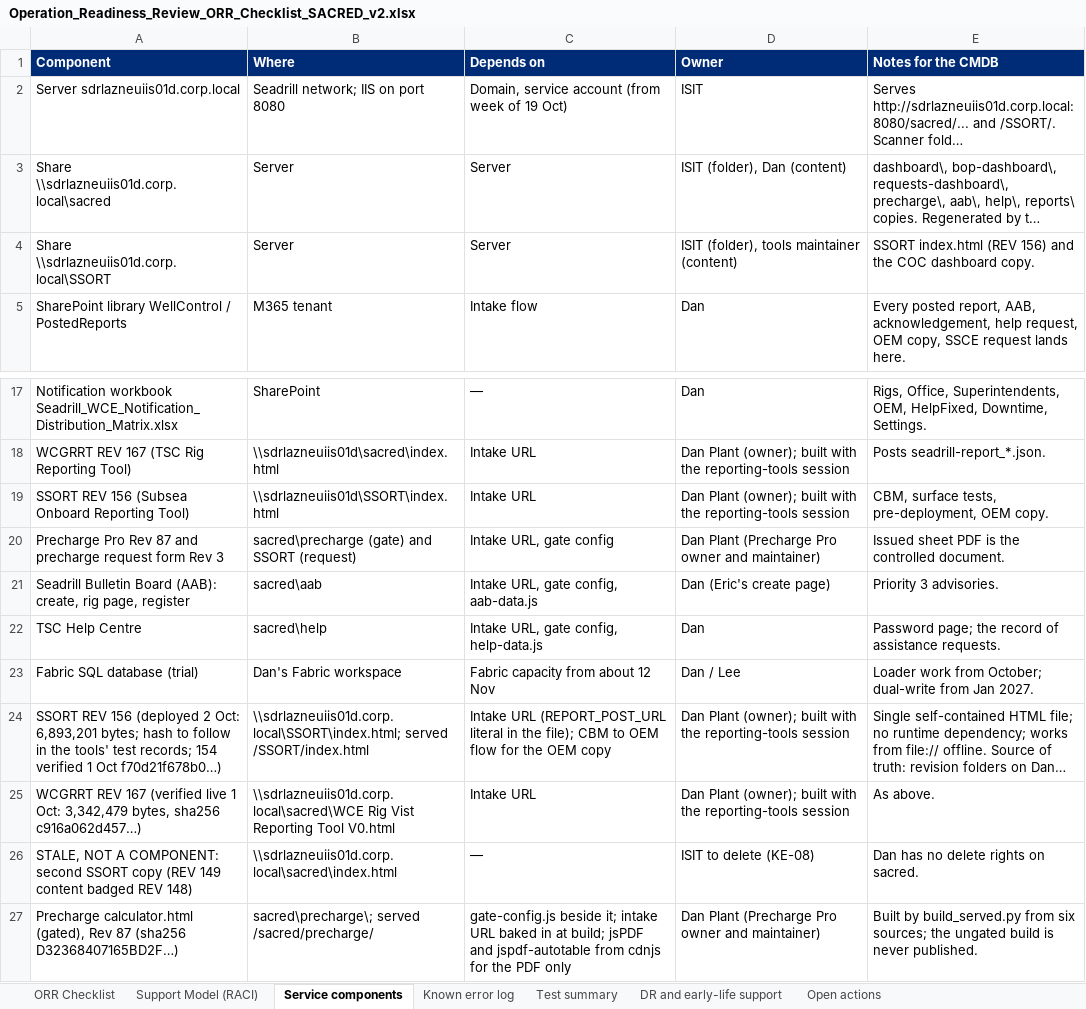
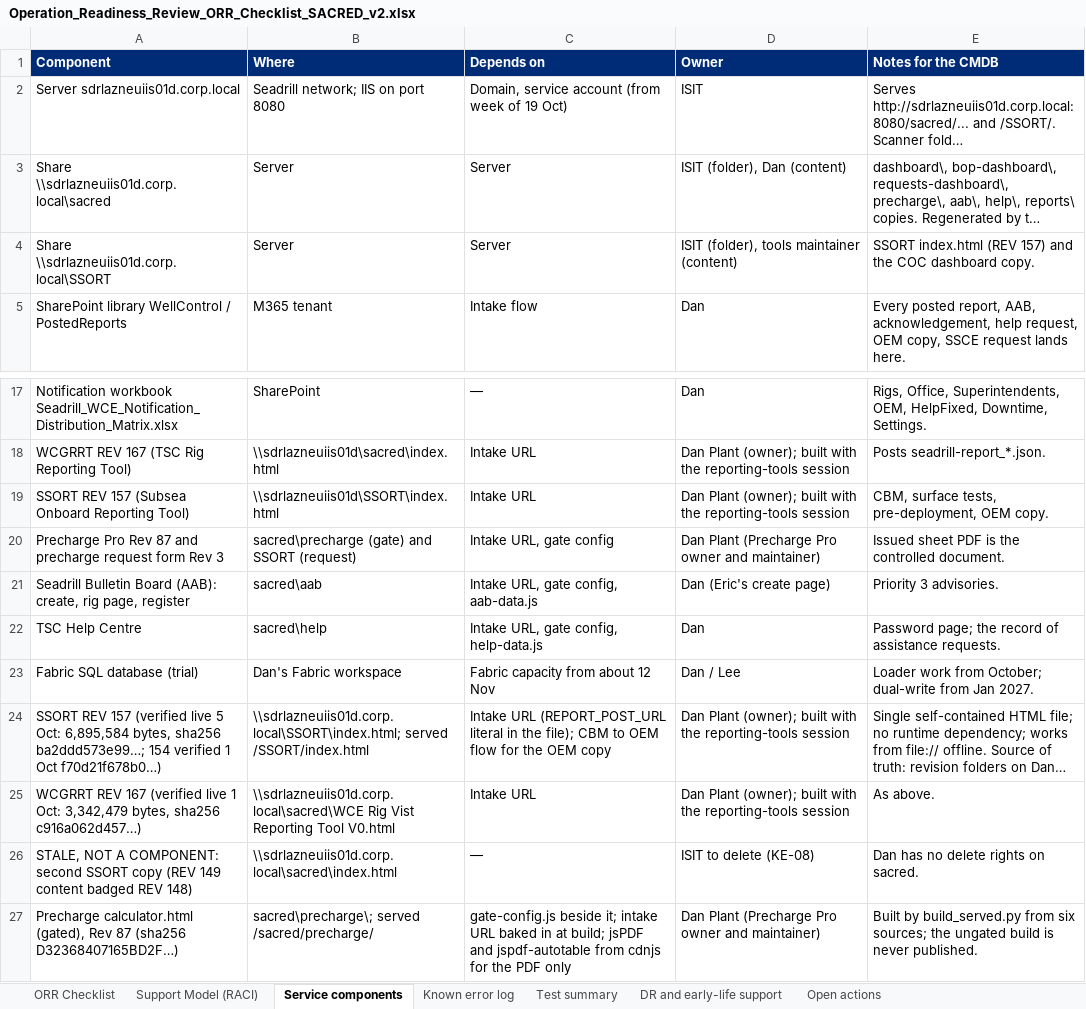
Before and after one commit to dplant494-svg/Dans-projects, an Excel workbook: Operation_Readiness_Review_ORR_Checklist_SACRED_v2.xlsx, sheet Service components, drawn as a sheet; only a part is shown, gaps mark what is left out; long unchanged cells end in …; values as stored, in another font and other column widths than the file's, no borders; the diff names each change by its address in the sheet, - before the commit and + after, or states it on an @@ line.

```diff
--- a/Operation_Readiness_Review_ORR_Checklist_SACRED_v2.xlsx (sheet Service components)
+++ b/Operation_Readiness_Review_ORR_Checklist_SACRED_v2.xlsx (sheet Service components)
-E4 (Notes for the CMDB): …index.html (REV 156) and the…
+E4 (Notes for the CMDB): …index.html (REV 157) and the…
-A19 (Component): SSORT REV 156 (Subsea Onboard Reporting Tool)
+A19 (Component): SSORT REV 157 (Subsea Onboard Reporting Tool)
-A24 (Component): SSORT REV 156 (deployed 2 Oct: 6,893,201 bytes; hash to follow in the tools' test records; 154 verified…
+A24 (Component): SSORT REV 157 (verified live 5 Oct: 6,895,584 bytes, sha256 ba2ddd573e99…; 154 verified…
```
Also changed, not shown: sheet Known error log, sheet Support Model (RACI), sheet Test summary, 11 other files.
